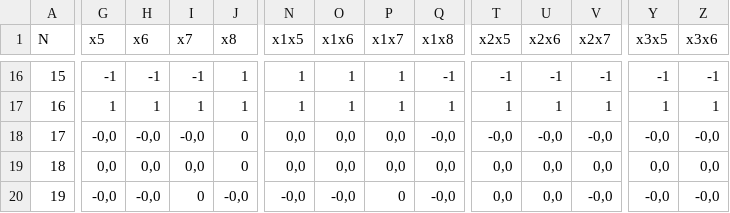
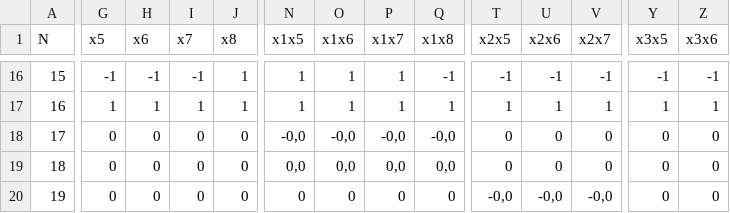
Before and after one commit to marchenko-vs/ics7-edt, a CSV file: lab_04/ocp.csv, drawn as a sheet; only a part is shown, gaps mark what is left out; the diff covers the shown part only; the diff names each change by its address in the sheet, - before the commit and + after, or states it on an @@ line.

```diff
--- a/lab_04/ocp.csv
+++ b/lab_04/ocp.csv
-G18 (x5): -0,0
+G18 (x5): 0
-H18 (x6): -0,0
+H18 (x6): 0
-I18 (x7): -0,0
+I18 (x7): 0
-N18 (x1x5): 0,0
+N18 (x1x5): -0,0
-O18 (x1x6): 0,0
+O18 (x1x6): -0,0
-P18 (x1x7): 0,0
+P18 (x1x7): -0,0
-T18 (x2x5): -0,0
+T18 (x2x5): 0
-U18 (x2x6): -0,0
+U18 (x2x6): 0
-V18 (x2x7): -0,0
+V18 (x2x7): 0
-Y18 (x3x5): -0,0
+Y18 (x3x5): 0
-Z18 (x3x6): -0,0
+Z18 (x3x6): 0
-G19 (x5): 0,0
+G19 (x5): 0
-H19 (x6): 0,0
+H19 (x6): 0
-I19 (x7): 0,0
+I19 (x7): 0
-T19 (x2x5): 0,0
+T19 (x2x5): 0
-U19 (x2x6): 0,0
+U19 (x2x6): 0
-V19 (x2x7): 0,0
+V19 (x2x7): 0
-Y19 (x3x5): 0,0
+Y19 (x3x5): 0
-Z19 (x3x6): 0,0
+Z19 (x3x6): 0
-G20 (x5): -0,0
+G20 (x5): 0
-H20 (x6): -0,0
+H20 (x6): 0
-J20 (x8): -0,0
+J20 (x8): 0
-N20 (x1x5): -0,0
+N20 (x1x5): 0
-O20 (x1x6): -0,0
+O20 (x1x6): 0
-Q20 (x1x8): -0,0
+Q20 (x1x8): 0
-T20 (x2x5): 0,0
+T20 (x2x5): -0,0
-U20 (x2x6): 0,0
+U20 (x2x6): -0,0
-Y20 (x3x5): -0,0
+Y20 (x3x5): 0
-Z20 (x3x6): -0,0
+Z20 (x3x6): 0
```
Also changed, not shown: 84 edited cells elsewhere in this file, 3 other files.
